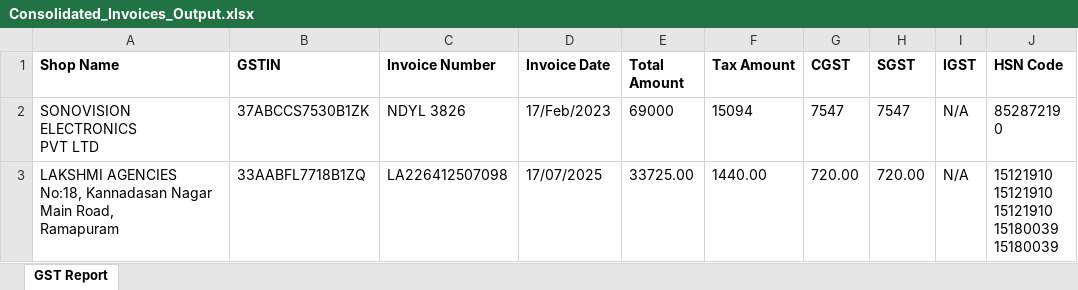
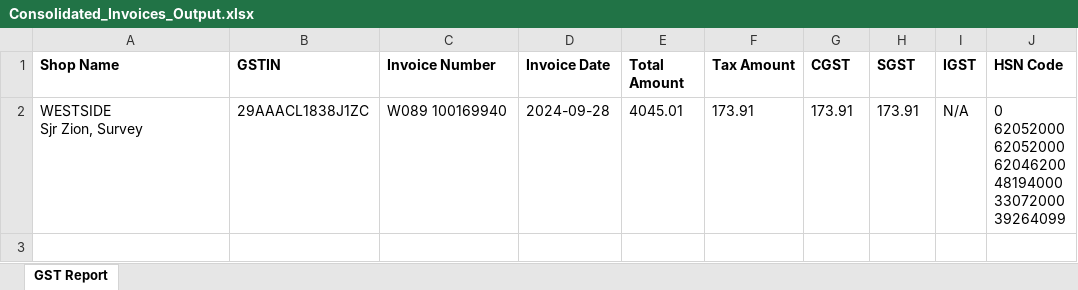
Before and after one commit to Vamzzii-13/FinSync, an Excel workbook: python_backend/output/Consolidated_Invoices_Output.xlsx, sheet GST Report, drawn as a sheet; values as stored, in another font and other column widths than the file's, no borders; removed rows and columns are numbered as before the commit, all else as after; ↵ is a line break in a cell; the diff names each change by its address in the sheet, - before the commit and + after, or states it on an @@ line.

```diff
--- a/python_backend/output/Consolidated_Invoices_Output.xlsx (sheet GST Report)
+++ b/python_backend/output/Consolidated_Invoices_Output.xlsx (sheet GST Report)
-row 2: SONOVISION ELECTRONICS ↵ PVT LTD | 37ABCCS7530B1ZK | NDYL 3826 | 17/Feb/2023 | 69000 | 15094 | 7547 | 7547 | N/A | 85287219 ↵ 0
-row 3: LAKSHMI AGENCIES ↵ No:18, Kannadasan Nagar Main Road, ↵ Ramapuram | 33AABFL7718B1ZQ | LA226412507098 | 17/07/2025 | 33725.00 | 1440.00 | 720.00 | 720.00 | N/A | 15121910 ↵ 15121910 ↵ 15121910 ↵ 15180039 ↵ 15180039
+row 2: WESTSIDE ↵ Sjr Zion, Survey | 29AAACL1838J1ZC | W089 100169940 | 2024-09-28 | 4045.01 | 173.91 | 173.91 | 173.91 | N/A | 0 ↵ 62052000 ↵ 62052000 ↵ 62046200 ↵ 48194000 ↵ 33072000 ↵ 39264099
```
Also changed, not shown: 2 other files.
